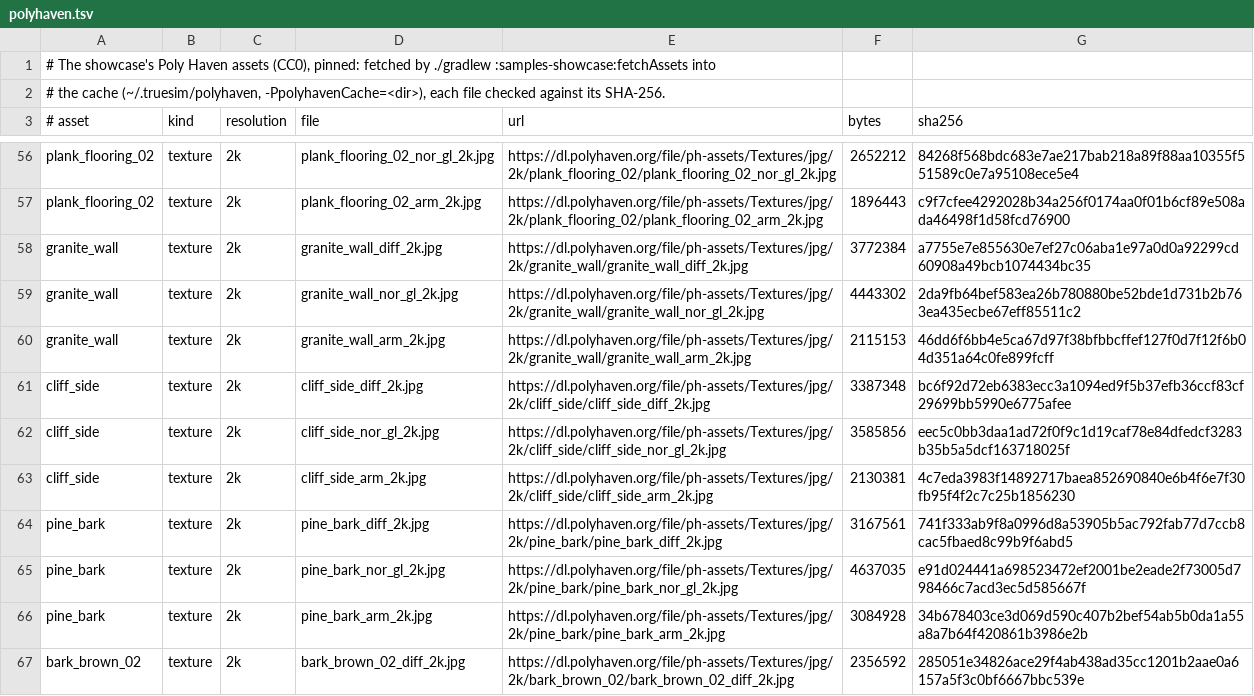
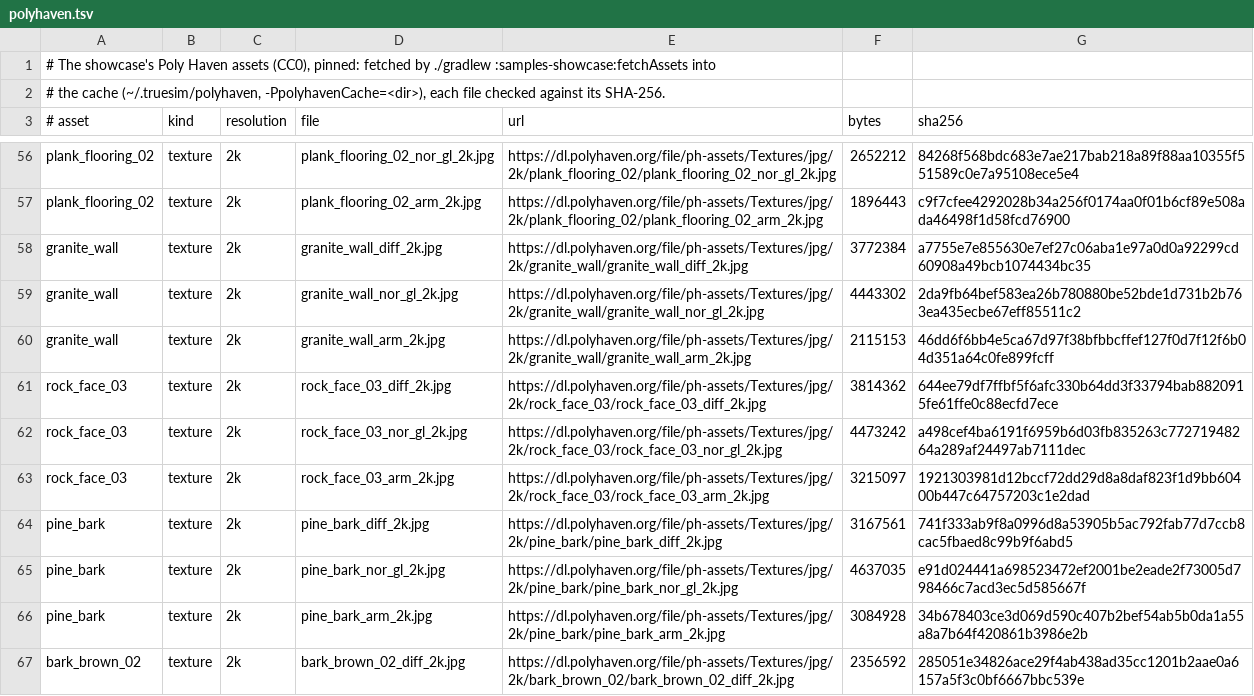
Before and after one commit to true-sim/samples, a TSV file: showcase/polyhaven.tsv, drawn as a sheet; only a part is shown, gaps mark what is left out.

```diff
--- a/showcase/polyhaven.tsv
+++ b/showcase/polyhaven.tsv
@@ -60,5 +60,5 @@ granite_wall	texture	2k	granite_wall_nor_gl_2k.jpg	https://dl.polyhaven.org/file
 granite_wall	texture	2k	granite_wall_arm_2k.jpg	https://dl.polyhaven.org/file/ph-assets/Textures/jpg/2k/granite_wall/granite_wall_arm_2k.jpg	2115153	46dd6f6bb4e5ca67d97f38bfbbcffef127f0d7f12f6b04d351a64c0fe899fcff
-cliff_side	texture	2k	cliff_side_diff_2k.jpg	https://dl.polyhaven.org/file/ph-assets/Textures/jpg/2k/cliff_side/cliff_side_diff_2k.jpg	3387348	bc6f92d72eb6383ecc3a1094ed9f5b37efb36ccf83cf29699bb5990e6775afee
-cliff_side	texture	2k	cliff_side_nor_gl_2k.jpg	https://dl.polyhaven.org/file/ph-assets/Textures/jpg/2k/cliff_side/cliff_side_nor_gl_2k.jpg	3585856	eec5c0bb3daa1ad72f0f9c1d19caf78e84dfedcf3283b35b5a5dcf163718025f
-cliff_side	texture	2k	cliff_side_arm_2k.jpg	https://dl.polyhaven.org/file/ph-assets/Textures/jpg/2k/cliff_side/cliff_side_arm_2k.jpg	2130381	4c7eda3983f14892717baea852690840e6b4f6e7f30fb95f4f2c7c25b1856230
+rock_face_03	texture	2k	rock_face_03_diff_2k.jpg	https://dl.polyhaven.org/file/ph-assets/Textures/jpg/2k/rock_face_03/rock_face_03_diff_2k.jpg	3814362	644ee79df7ffbf5f6afc330b64dd3f33794bab8820915fe61ffe0c88ecfd7ece
+rock_face_03	texture	2k	rock_face_03_nor_gl_2k.jpg	https://dl.polyhaven.org/file/ph-assets/Textures/jpg/2k/rock_face_03/rock_face_03_nor_gl_2k.jpg	4473242	a498cef4ba6191f6959b6d03fb835263c77271948264a289af24497ab7111dec
+rock_face_03	texture	2k	rock_face_03_arm_2k.jpg	https://dl.polyhaven.org/file/ph-assets/Textures/jpg/2k/rock_face_03/rock_face_03_arm_2k.jpg	3215097	1921303981d12bccf72dd29d8a8daf823f1d9bb60400b447c64757203c1e2dad
 pine_bark	texture	2k	pine_bark_diff_2k.jpg	https://dl.polyhaven.org/file/ph-assets/Textures/jpg/2k/pine_bark/pine_bark_diff_2k.jpg	3167561	741f333ab9f8a0996d8a53905b5ac792fab77d7ccb8cac5fbaed8c99b9f6abd5
```
Also changed, not shown: 11 other files.
